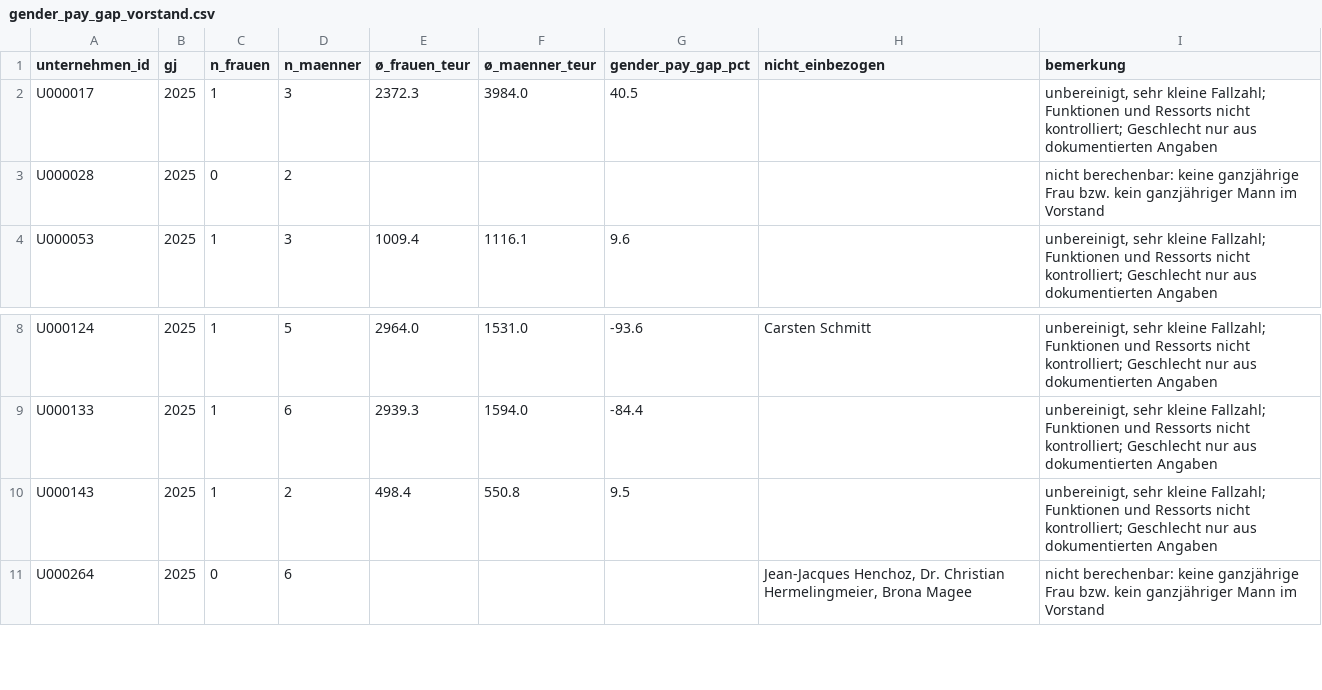
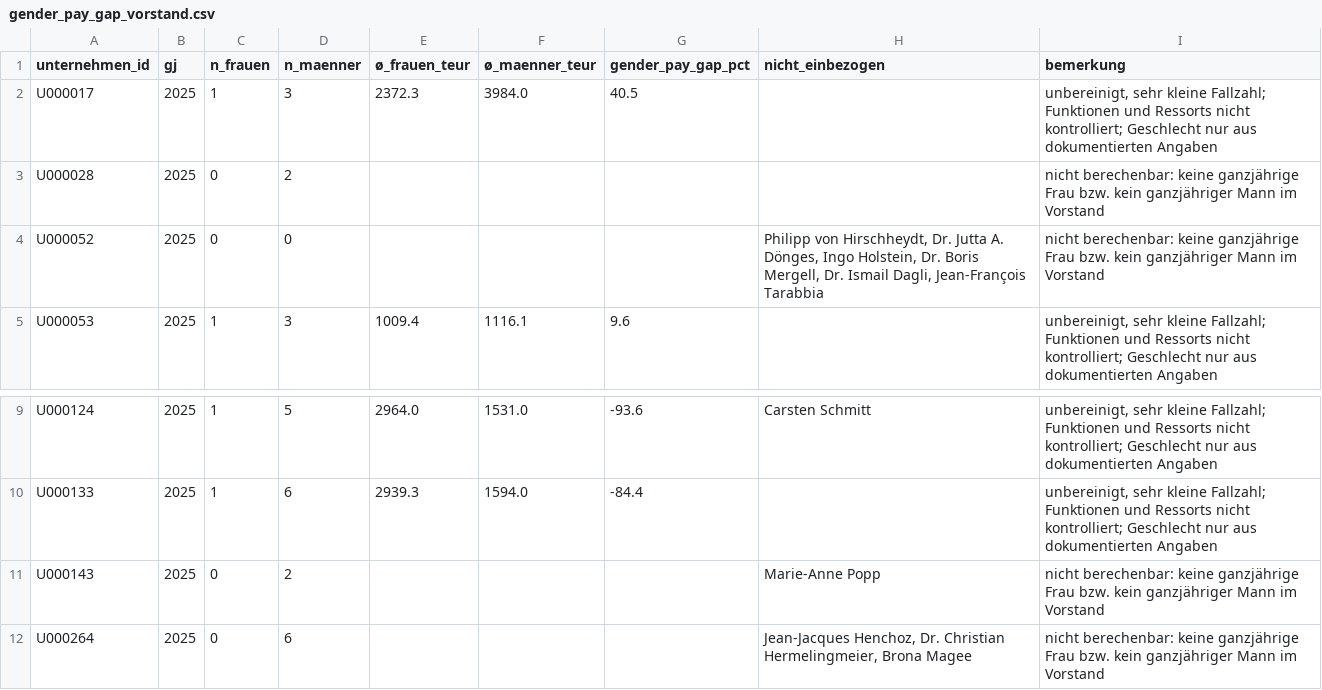
Before and after one commit to chillkrote/Unternehmenskennzahlen, a CSV file: governance/berechnungen/gender_pay_gap_vorstand.csv, drawn as a sheet; only a part is shown, gaps mark what is left out.

```diff
--- a/governance/berechnungen/gender_pay_gap_vorstand.csv
+++ b/governance/berechnungen/gender_pay_gap_vorstand.csv
@@ -3,2 +3,3 @@ U000017,2025,1,3,2372.3,3984.0,40.5,,"unbereinigt, sehr kleine Fallzahl; Funktio
 U000028,2025,0,2,,,,,nicht berechenbar: keine ganzjährige Frau bzw. kein ganzjähriger Mann im Vorstand
+U000052,2025,0,0,,,,"Philipp von Hirschheydt, Dr. Jutta A. Dönges, Ingo Holstein, Dr. Boris Mergell, Dr. Ismail Dagli, Jean-François Tarabbia",nicht berechenbar: keine ganzjährige Frau bzw. kein ganzjähriger Mann im Vorstand
 U000053,2025,1,3,1009.4,1116.1,9.6,,"unbereinigt, sehr kleine Fallzahl; Funktionen und Ressorts nicht kontrolliert; Geschlecht nur aus dokumentierten Angaben"
@@ -9,3 +10,3 @@ U000124,2025,1,5,2964.0,1531.0,-93.6,Carsten Schmitt,"unbereinigt, sehr kleine F
 U000133,2025,1,6,2939.3,1594.0,-84.4,,"unbereinigt, sehr kleine Fallzahl; Funktionen und Ressorts nicht kontrolliert; Geschlecht nur aus dokumentierten Angaben"
-U000143,2025,1,2,498.4,550.8,9.5,,"unbereinigt, sehr kleine Fallzahl; Funktionen und Ressorts nicht kontrolliert; Geschlecht nur aus dokumentierten Angaben"
+U000143,2025,0,2,,,,Marie-Anne Popp,nicht berechenbar: keine ganzjährige Frau bzw. kein ganzjähriger Mann im Vorstand
 U000264,2025,0,6,,,,"Jean-Jacques Henchoz, Dr. Christian Hermelingmeier, Brona Magee",nicht berechenbar: keine ganzjährige Frau bzw. kein ganzjähriger Mann im Vorstand
```
Also changed, not shown: governance/berechnungen/geschlecht_belege.csv, governance/gremien_mitglieder.csv, 8 other files.
